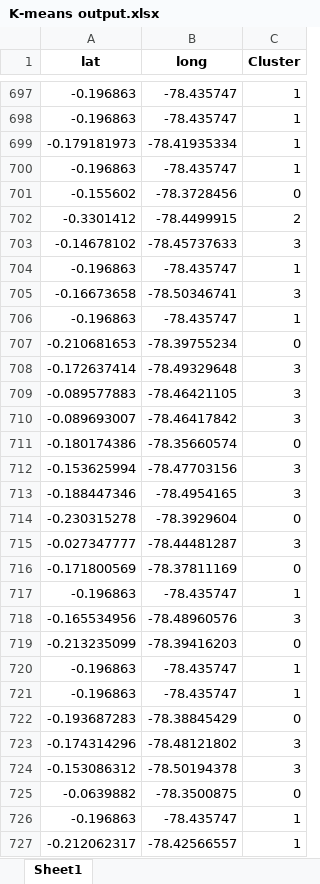
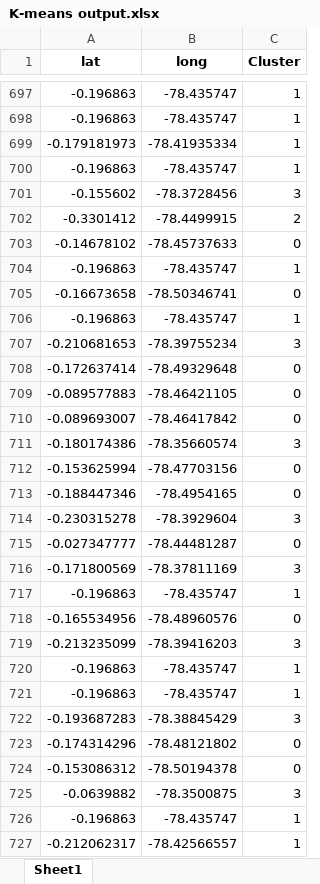
Before and after one commit to B-PuenteM/K-Means, an Excel workbook: K-means output.xlsx, sheet Sheet1, drawn as a sheet; only a part is shown, gaps mark what is left out; values as stored, in another font and other column widths than the file's, no borders; the diff covers the shown part only; the diff names each change by its address in the sheet, - before the commit and + after, or states it on an @@ line.

Commit message:
update
update

```diff
--- a/K-means output.xlsx (sheet Sheet1)
+++ b/K-means output.xlsx (sheet Sheet1)
-C701 (Cluster): 0
+C701 (Cluster): 3
-C703 (Cluster): 3
+C703 (Cluster): 0
-C705 (Cluster): 3
+C705 (Cluster): 0
-C707 (Cluster): 0
+C707 (Cluster): 3
-C708:C710 (Cluster): 3
+C708:C710 (Cluster): 0
-C711 (Cluster): 0
+C711 (Cluster): 3
-C712:C713 (Cluster): 3
+C712:C713 (Cluster): 0
-C714 (Cluster): 0
+C714 (Cluster): 3
-C715 (Cluster): 3
+C715 (Cluster): 0
-C716 (Cluster): 0
+C716 (Cluster): 3
-C718 (Cluster): 3
+C718 (Cluster): 0
-C719 (Cluster): 0
+C719 (Cluster): 3
-C722 (Cluster): 0
+C722 (Cluster): 3
-C723:C724 (Cluster): 3
+C723:C724 (Cluster): 0
-C725 (Cluster): 0
+C725 (Cluster): 3
```
Also changed, not shown: 570 edited cells elsewhere in this sheet.
